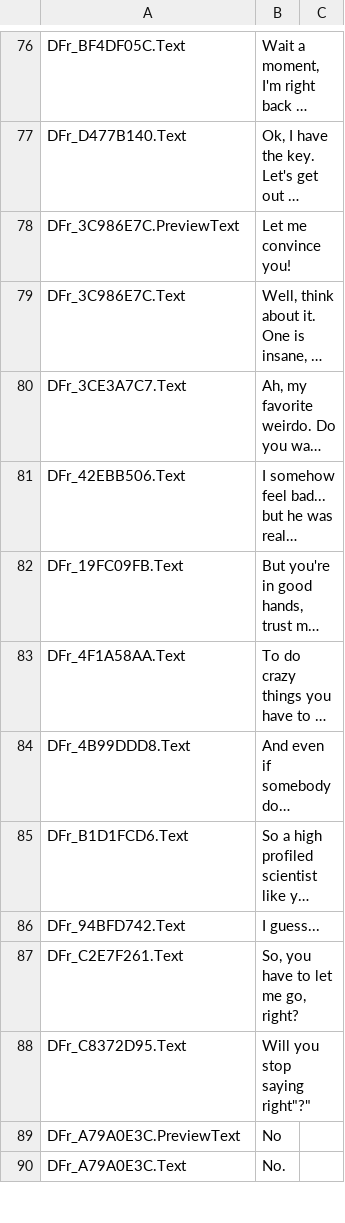
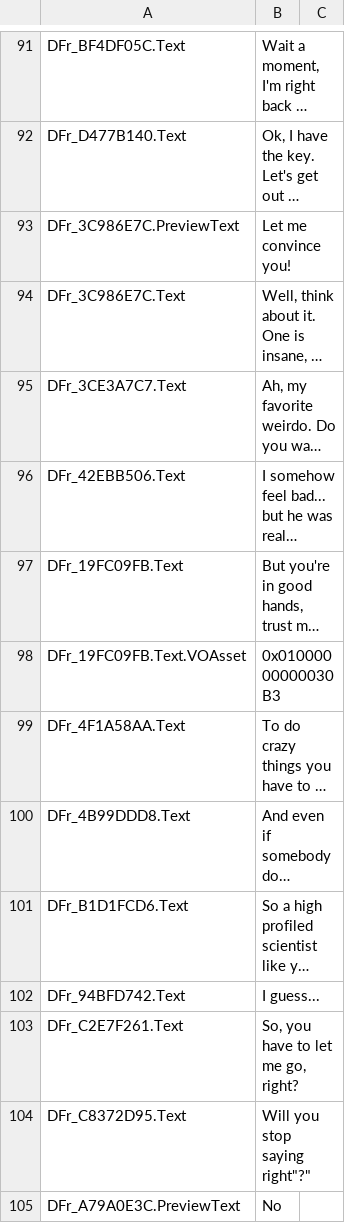
Before and after one commit to ArticySoftware/ArticyXDemoProjectForUnreal-ManiacManfred, a CSV file: Content/L10N/en/ArticyContent/Generated/Export_package.csv, drawn as a sheet; only a part is shown, gaps mark what is left out; the shorter side is filled out with more unchanged rows; long unchanged cells end in …; the diff covers the shown part only; the diff names each change by its address in the sheet, - before the commit and + after, or states it on an @@ line.

```diff
--- a/Content/L10N/en/ArticyContent/Generated/Export_package.csv
+++ b/Content/L10N/en/ArticyContent/Generated/Export_package.csv
+row 98: DFr_19FC09FB.Text.VOAsset | 0x01000000000030B3
```
Also changed, not shown: 15 added rows elsewhere in this file, Content/L10N/de/ArticyContent/Generated/Export_package.csv, 37 other files.
